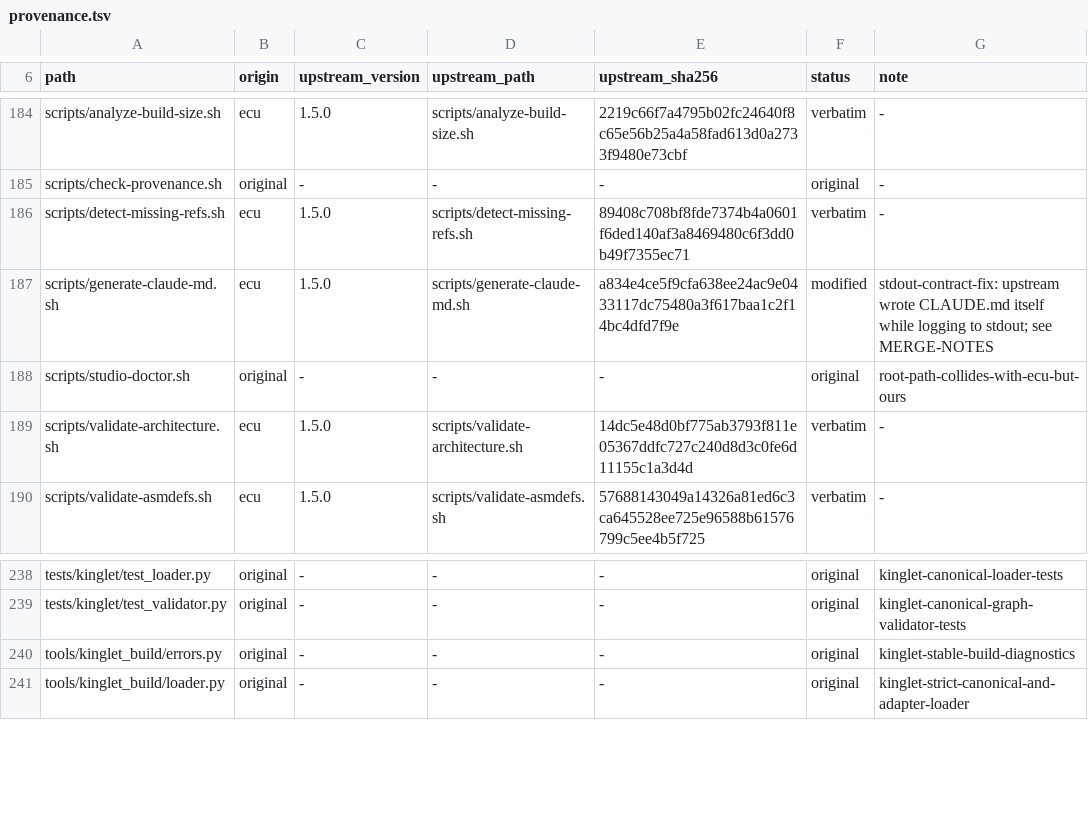
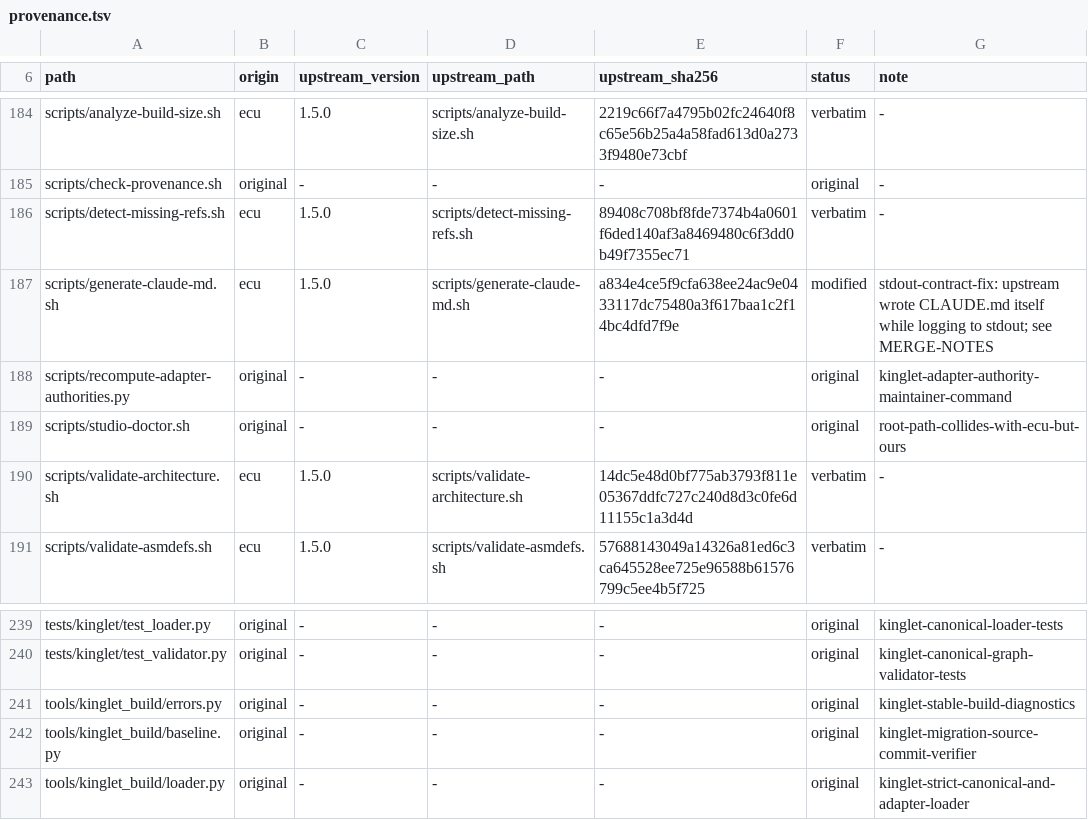
Before and after one commit to OmerZeyveli/kinglet-unity, a TSV file: provenance.tsv, drawn as a sheet; only a part is shown, gaps mark what is left out.

Commit message:
fix: complete Kinglet foundation hardening

```diff
--- a/provenance.tsv
+++ b/provenance.tsv
@@ -187,2 +187,3 @@ scripts/detect-missing-refs.sh	ecu	1.5.0	scripts/detect-missing-refs.sh	89408c70
 scripts/generate-claude-md.sh	ecu	1.5.0	scripts/generate-claude-md.sh	a834e4ce5f9cfa638ee24ac9e0433117dc75480a3f617baa1c2f14bc4dfd7f9e	modified	stdout-contract-fix: upstream wrote CLAUDE.md itself while logging to stdout; see MERGE-NOTES
+scripts/recompute-adapter-authorities.py	original	-	-	-	original	kinglet-adapter-authority-maintainer-command
 scripts/studio-doctor.sh	original	-	-	-	original	root-path-collides-with-ecu-but-ours
@@ -240,2 +241,3 @@ tests/kinglet/test_validator.py	original	-	-	-	original	kinglet-canonical-graph-
 tools/kinglet_build/errors.py	original	-	-	-	original	kinglet-stable-build-diagnostics
+tools/kinglet_build/baseline.py	original	-	-	-	original	kinglet-migration-source-commit-verifier
 tools/kinglet_build/loader.py	original	-	-	-	original	kinglet-strict-canonical-and-adapter-loader
```
Also changed, not shown: 14 other files.
